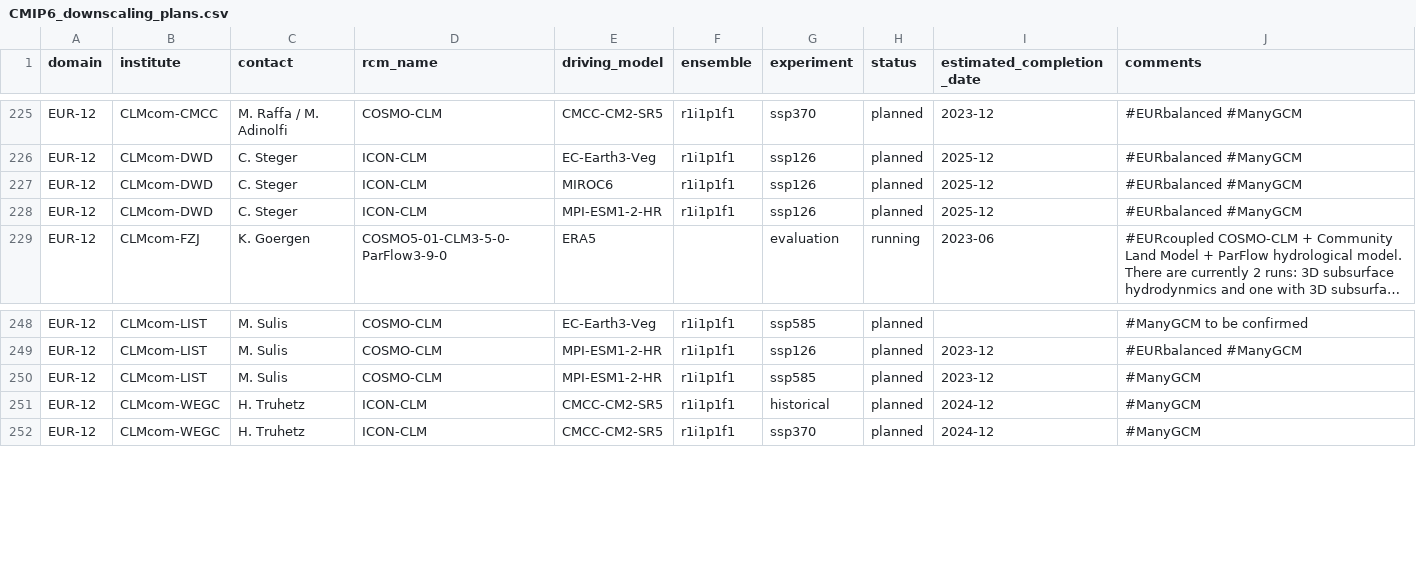
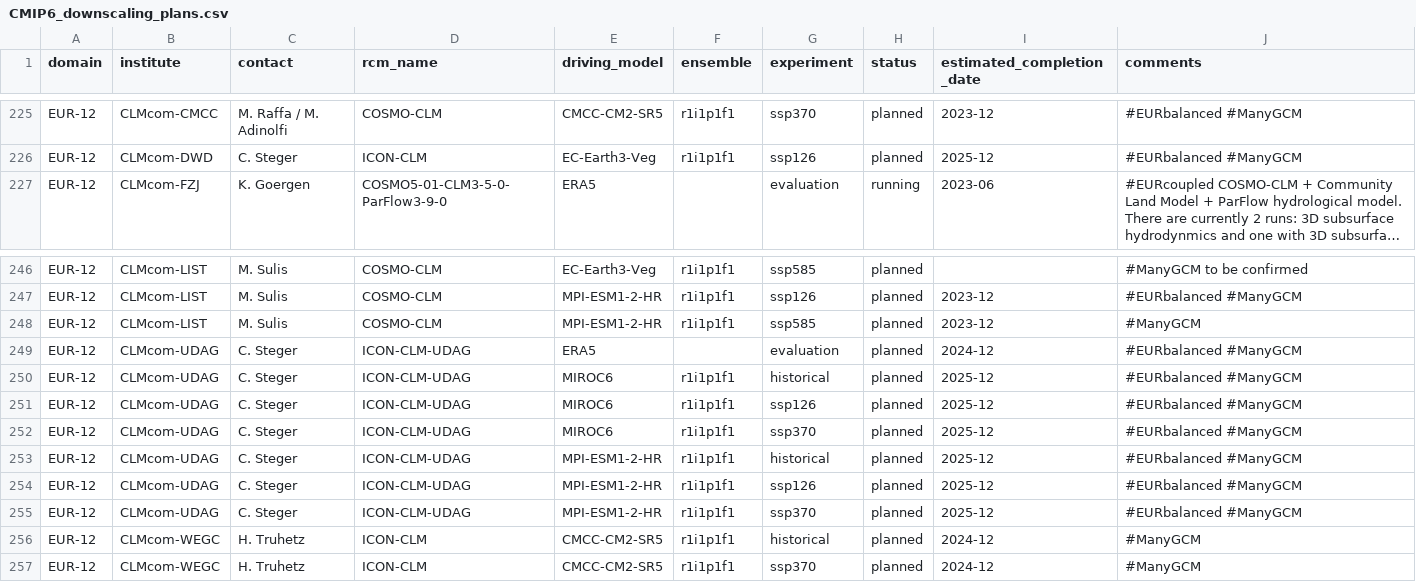
Before and after one commit to WCRP-CORDEX/simulation-status, a CSV file: CMIP6_downscaling_plans.csv, drawn as a sheet; only a part is shown, gaps mark what is left out; long unchanged cells end in …; removed rows and columns are numbered as before the commit, all else as after; the diff names each change by its address in the sheet, - before the commit and + after, or states it on an @@ line.

Commit message:
Fix for ICON-CLM / Update UDAG plans
Also use _ as separator between institution_id and source_id

```diff
--- a/CMIP6_downscaling_plans.csv
+++ b/CMIP6_downscaling_plans.csv
-row 227: EUR-12 | CLMcom-DWD | C. Steger | ICON-CLM | MIROC6 | r1i1p1f1 | ssp126 | planned | 2025-12 | #EURbalanced #ManyGCM
-row 228: EUR-12 | CLMcom-DWD | C. Steger | ICON-CLM | MPI-ESM1-2-HR | r1i1p1f1 | ssp126 | planned | 2025-12 | #EURbalanced #ManyGCM
+row 249: EUR-12 | CLMcom-UDAG | C. Steger | ICON-CLM-UDAG | ERA5 |  | evaluation | planned | 2024-12 | #EURbalanced #ManyGCM
+row 250: EUR-12 | CLMcom-UDAG | C. Steger | ICON-CLM-UDAG | MIROC6 | r1i1p1f1 | historical | planned | 2025-12 | #EURbalanced #ManyGCM
+row 251: EUR-12 | CLMcom-UDAG | C. Steger | ICON-CLM-UDAG | MIROC6 | r1i1p1f1 | ssp126 | planned | 2025-12 | #EURbalanced #ManyGCM
+row 252: EUR-12 | CLMcom-UDAG | C. Steger | ICON-CLM-UDAG | MIROC6 | r1i1p1f1 | ssp370 | planned | 2025-12 | #EURbalanced #ManyGCM
+row 253: EUR-12 | CLMcom-UDAG | C. Steger | ICON-CLM-UDAG | MPI-ESM1-2-HR | r1i1p1f1 | historical | planned | 2025-12 | #EURbalanced #ManyGCM
+row 254: EUR-12 | CLMcom-UDAG | C. Steger | ICON-CLM-UDAG | MPI-ESM1-2-HR | r1i1p1f1 | ssp126 | planned | 2025-12 | #EURbalanced #ManyGCM
+row 255: EUR-12 | CLMcom-UDAG | C. Steger | ICON-CLM-UDAG | MPI-ESM1-2-HR | r1i1p1f1 | ssp370 | planned | 2025-12 | #EURbalanced #ManyGCM
```
Also changed, not shown: 2 other files.
